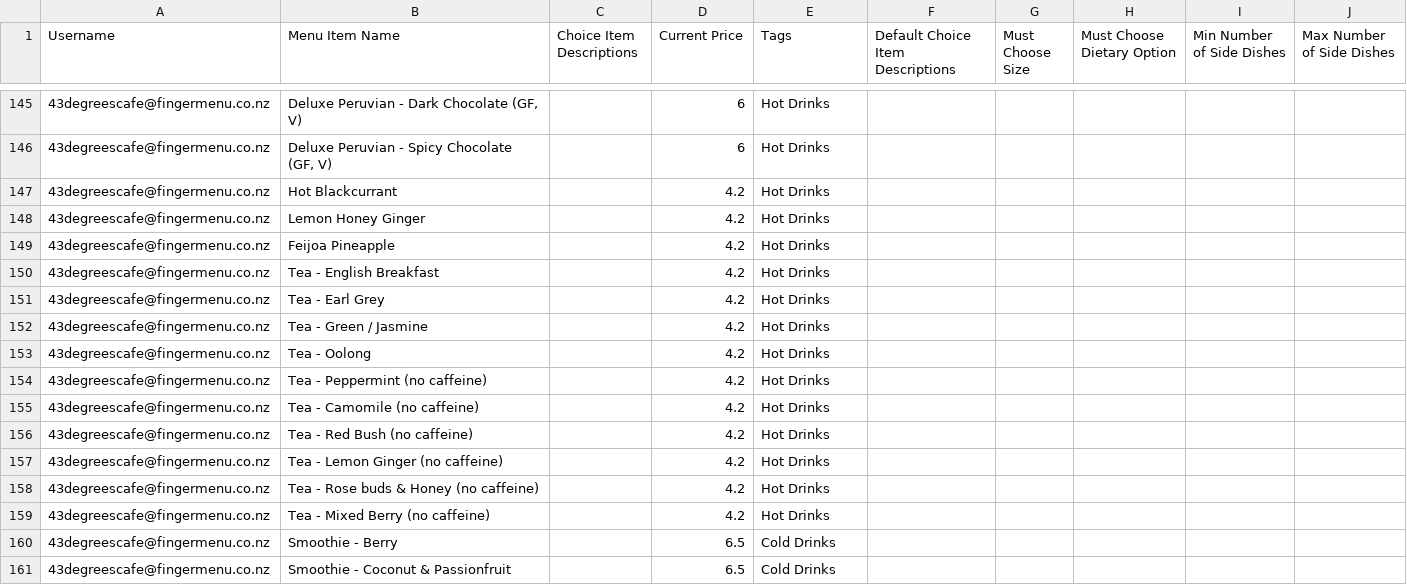
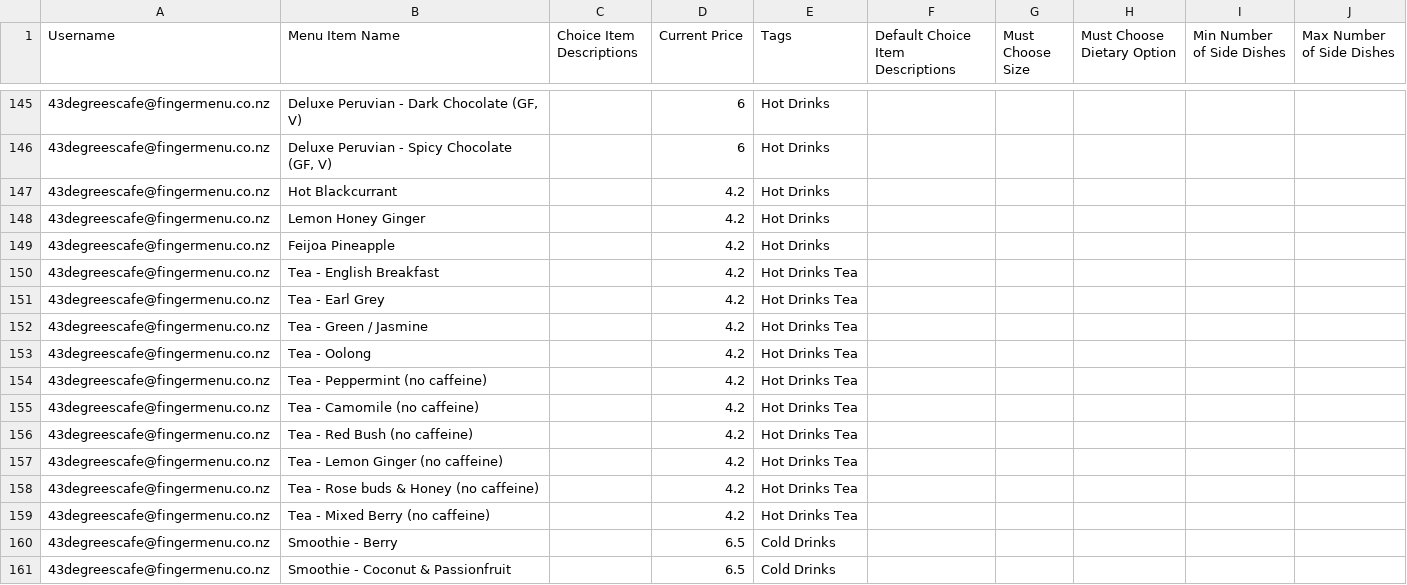
Before and after one commit to fingermenu/finger-menu-helper-tools, a CSV file: data/MenuItemPrices.csv, drawn as a sheet; only a part is shown, gaps mark what is left out; the diff names each change by its address in the sheet, - before the commit and + after, or states it on an @@ line.

```diff
--- a/data/MenuItemPrices.csv
+++ b/data/MenuItemPrices.csv
-E150:E159 (Tags): Hot Drinks
+E150:E159 (Tags): Hot Drinks Tea
```
Also changed, not shown: data/DepartmentCategories.csv, data/Tags.csv.
